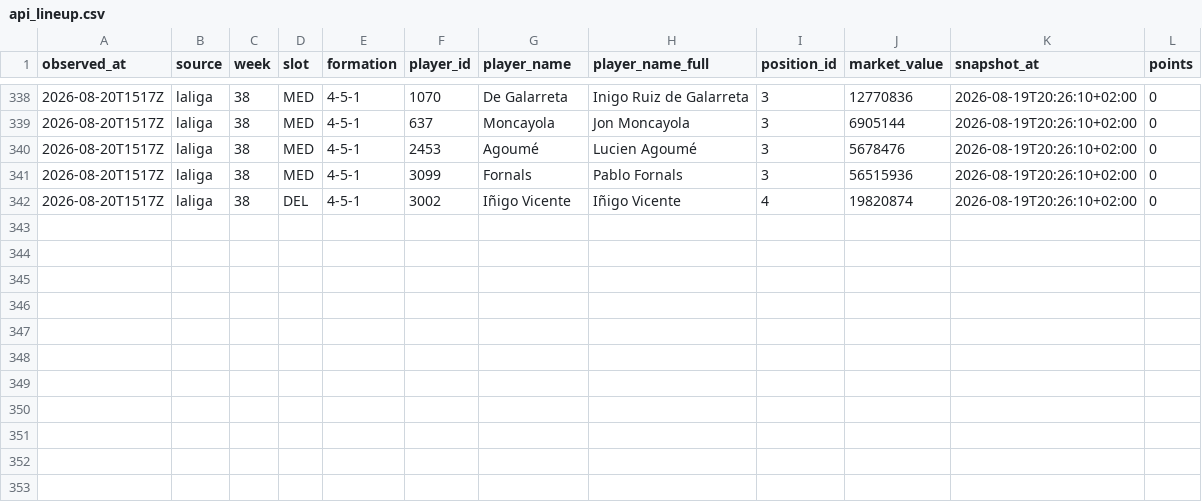
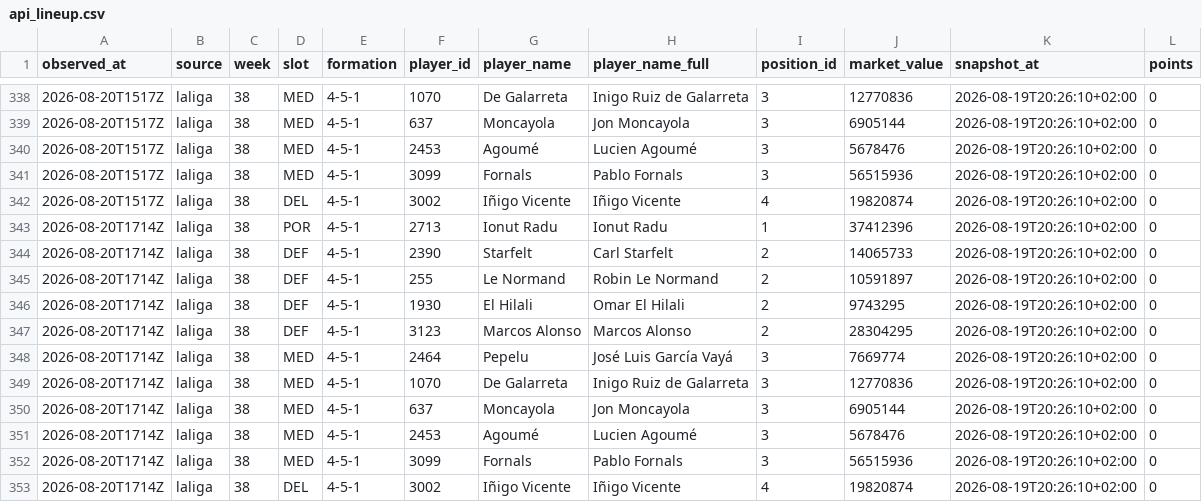
Before and after one commit to OrsM/liga_five_guys, a CSV file: data/tidy/api_lineup.csv, drawn as a sheet; only a part is shown, gaps mark what is left out; the diff names each change by its address in the sheet, - before the commit and + after, or states it on an @@ line.

```diff
--- a/data/tidy/api_lineup.csv
+++ b/data/tidy/api_lineup.csv
+row 343: 2026-08-20T1714Z | laliga | 38 | POR | 4-5-1 | 2713 | Ionut Radu | Ionut Radu | 1 | 37412396 | 2026-08-19T20:26:10+02:00 | 0
+row 344: 2026-08-20T1714Z | laliga | 38 | DEF | 4-5-1 | 2390 | Starfelt | Carl Starfelt | 2 | 14065733 | 2026-08-19T20:26:10+02:00 | 0
+row 345: 2026-08-20T1714Z | laliga | 38 | DEF | 4-5-1 | 255 | Le Normand | Robin Le Normand | 2 | 10591897 | 2026-08-19T20:26:10+02:00 | 0
+row 346: 2026-08-20T1714Z | laliga | 38 | DEF | 4-5-1 | 1930 | El Hilali | Omar El Hilali | 2 | 9743295 | 2026-08-19T20:26:10+02:00 | 0
+row 347: 2026-08-20T1714Z | laliga | 38 | DEF | 4-5-1 | 3123 | Marcos Alonso | Marcos Alonso | 2 | 28304295 | 2026-08-19T20:26:10+02:00 | 0
+row 348: 2026-08-20T1714Z | laliga | 38 | MED | 4-5-1 | 2464 | Pepelu | José Luis García Vayá | 3 | 7669774 | 2026-08-19T20:26:10+02:00 | 0
+row 349: 2026-08-20T1714Z | laliga | 38 | MED | 4-5-1 | 1070 | De Galarreta | Inigo Ruiz de Galarreta | 3 | 12770836 | 2026-08-19T20:26:10+02:00 | 0
+row 350: 2026-08-20T1714Z | laliga | 38 | MED | 4-5-1 | 637 | Moncayola | Jon Moncayola | 3 | 6905144 | 2026-08-19T20:26:10+02:00 | 0
+row 351: 2026-08-20T1714Z | laliga | 38 | MED | 4-5-1 | 2453 | Agoumé | Lucien Agoumé | 3 | 5678476 | 2026-08-19T20:26:10+02:00 | 0
+row 352: 2026-08-20T1714Z | laliga | 38 | MED | 4-5-1 | 3099 | Fornals | Pablo Fornals | 3 | 56515936 | 2026-08-19T20:26:10+02:00 | 0
+row 353: 2026-08-20T1714Z | laliga | 38 | DEL | 4-5-1 | 3002 | Iñigo Vicente | Iñigo Vicente | 4 | 19820874 | 2026-08-19T20:26:10+02:00 | 0
```
Also changed, not shown: data/decisions/slate_log.csv, data/decisions/squad_log.csv, 19 other files.
